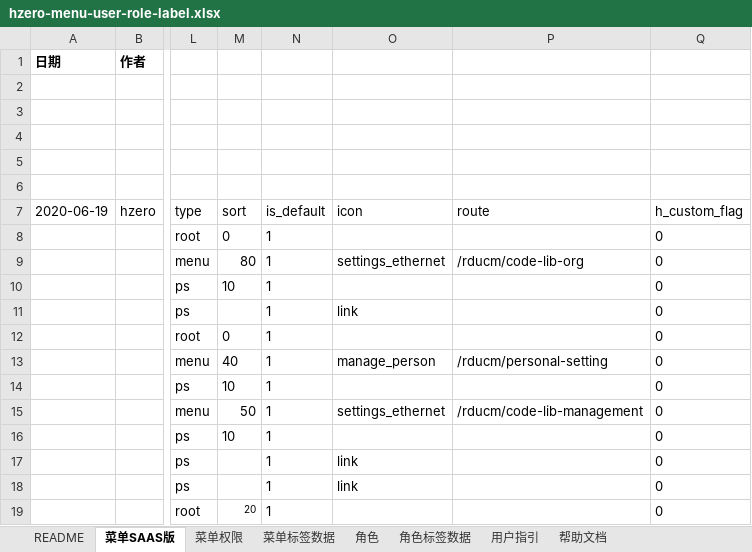
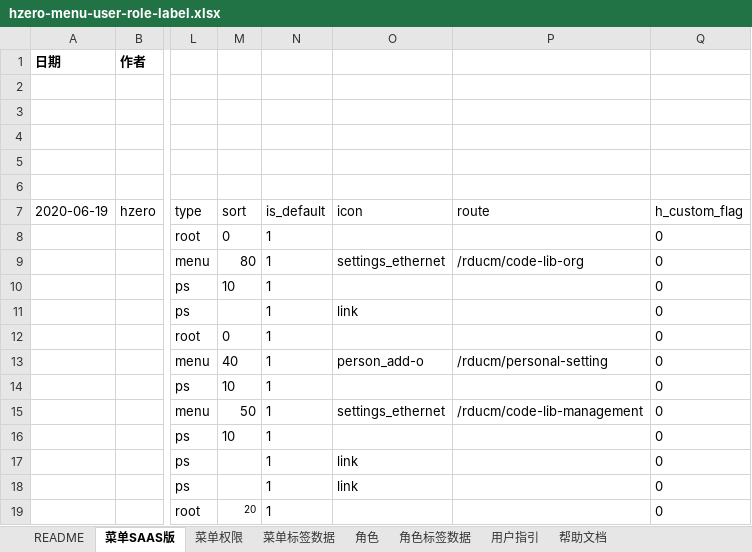
Before and after one commit to open-hand/code-repo-service, an Excel workbook: src/main/resources/script/db/init-data/hrds_code_repo/hzero_platform/hzero-menu-user-role-label.xlsx, sheet 菜单SAAS版, drawn as a sheet; only a part is shown, gaps mark what is left out; values as stored, in another font and other column widths than the file's, no borders; the diff names each change by its address in the sheet, - before the commit and + after, or states it on an @@ line.

Commit message:
[fix]-个人信息模块菜单icon修改

```diff
--- a/src/main/resources/script/db/init-data/hrds_code_repo/hzero_platform/hzero-menu-user-role-label.xlsx (sheet 菜单SAAS版)
+++ b/src/main/resources/script/db/init-data/hrds_code_repo/hzero_platform/hzero-menu-user-role-label.xlsx (sheet 菜单SAAS版)
-O13 (icon): manage_person
+O13 (icon): person_add-o
```
